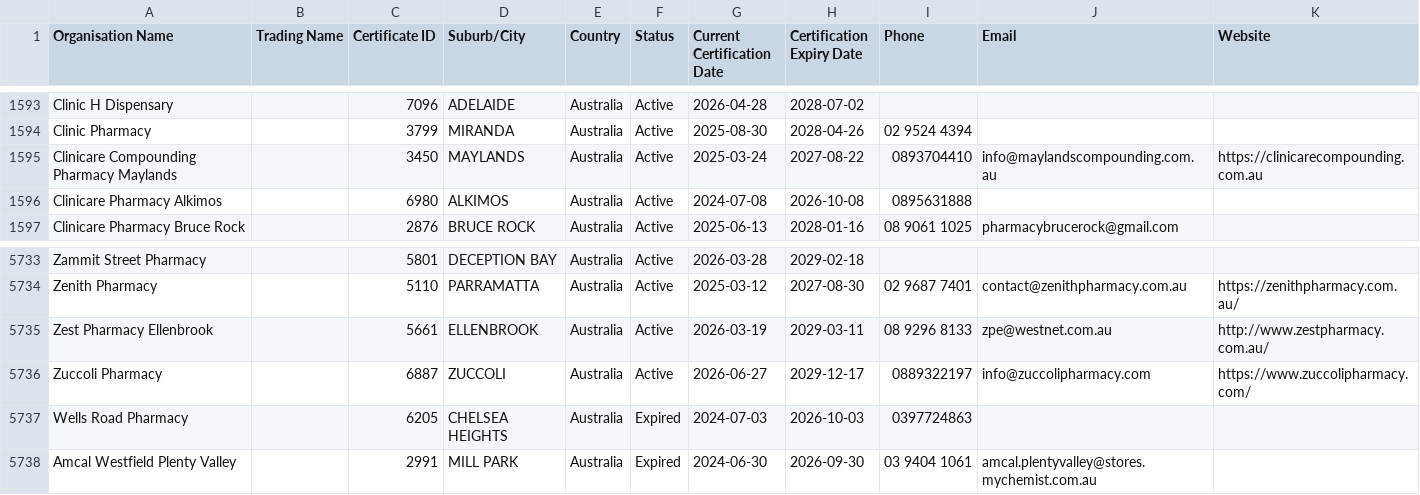
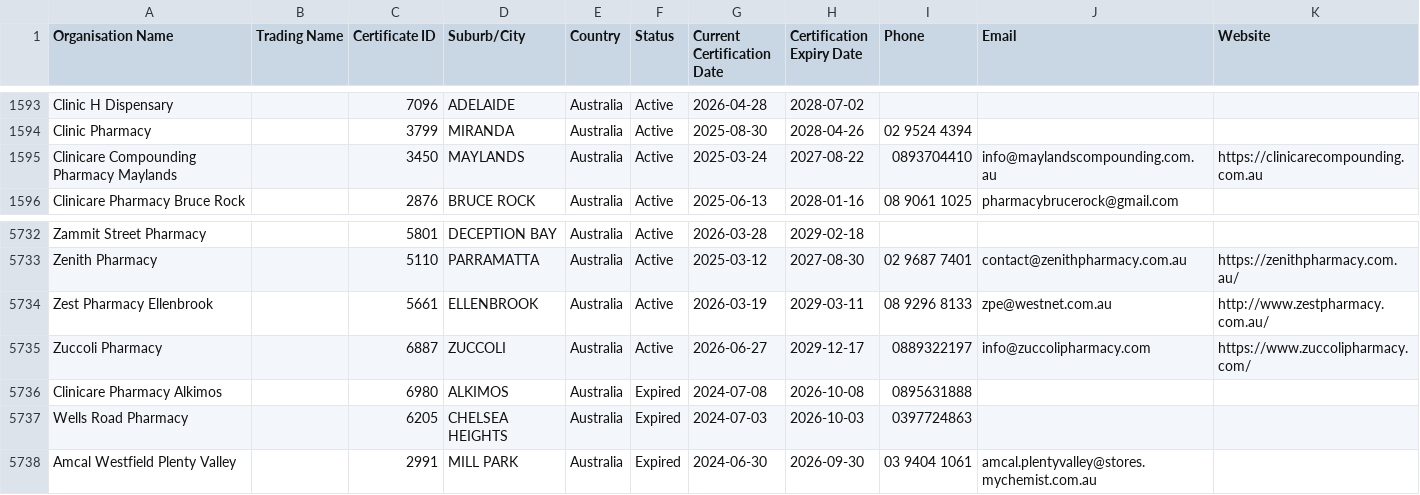
Before and after one commit to Alok071/qcpp-pharmacy-register, a CSV file: pharmacies.csv, drawn as a sheet; only a part is shown, gaps mark what is left out; removed rows and columns are numbered as before the commit, all else as after; the diff names each change by its address in the sheet, - before the commit and + after, or states it on an @@ line.

```diff
--- a/pharmacies.csv
+++ b/pharmacies.csv
-row 1596: Clinicare Pharmacy Alkimos |  | 6980 | ALKIMOS | Australia | Active | 2024-07-08 | 2026-10-08 | 0895631888
+row 5736: Clinicare Pharmacy Alkimos |  | 6980 | ALKIMOS | Australia | Expired | 2024-07-08 | 2026-10-08 | 0895631888
```
Also changed, not shown: 2 other files.
